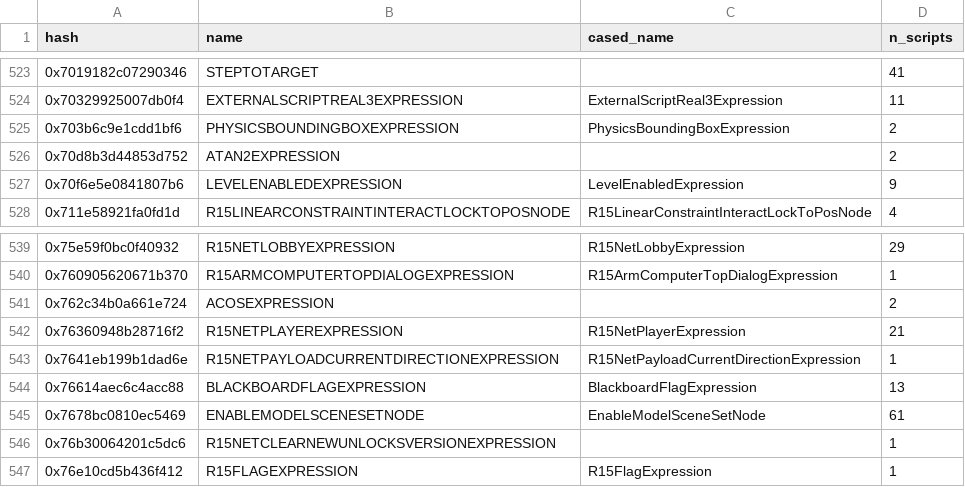
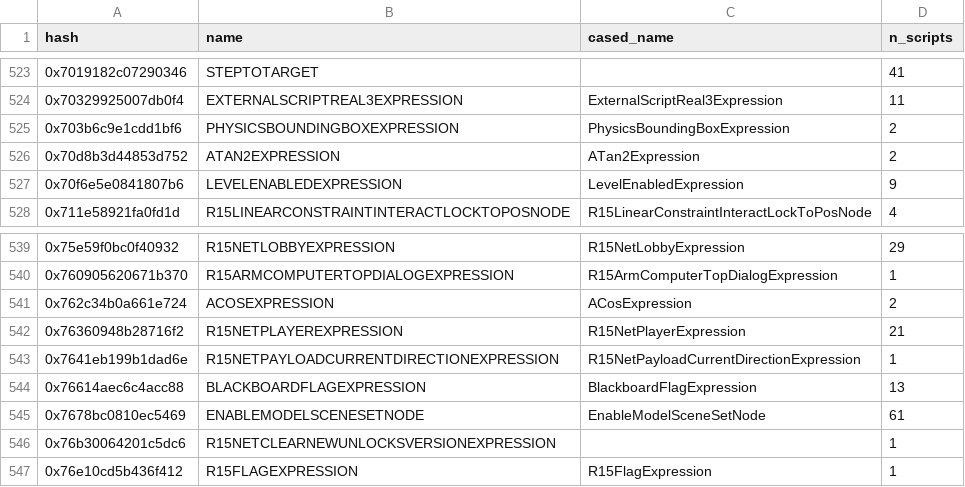
Before and after one commit to Dualgame/echo-symbols, a TSV file: games/echo_vr/pc/scripts/node_classes.tsv, drawn as a sheet; only a part is shown, gaps mark what is left out.

```diff
--- a/games/echo_vr/pc/scripts/node_classes.tsv
+++ b/games/echo_vr/pc/scripts/node_classes.tsv
@@ -525,3 +525,3 @@ hash	name	cased_name	n_scripts
 0x703b6c9e1cdd1bf6	PHYSICSBOUNDINGBOXEXPRESSION	PhysicsBoundingBoxExpression	2
-0x70d8b3d44853d752	ATAN2EXPRESSION		2
+0x70d8b3d44853d752	ATAN2EXPRESSION	ATan2Expression	2
 0x70f6e5e0841807b6	LEVELENABLEDEXPRESSION	LevelEnabledExpression	9
@@ -540,3 +540,3 @@ hash	name	cased_name	n_scripts
 0x760905620671b370	R15ARMCOMPUTERTOPDIALOGEXPRESSION	R15ArmComputerTopDialogExpression	1
-0x762c34b0a661e724	ACOSEXPRESSION		2
+0x762c34b0a661e724	ACOSEXPRESSION	ACosExpression	2
 0x76360948b28716f2	R15NETPLAYEREXPRESSION	R15NetPlayerExpression	21
```
Also changed, not shown: data/builds.tsv, data/types.tsv, 33 other files.
